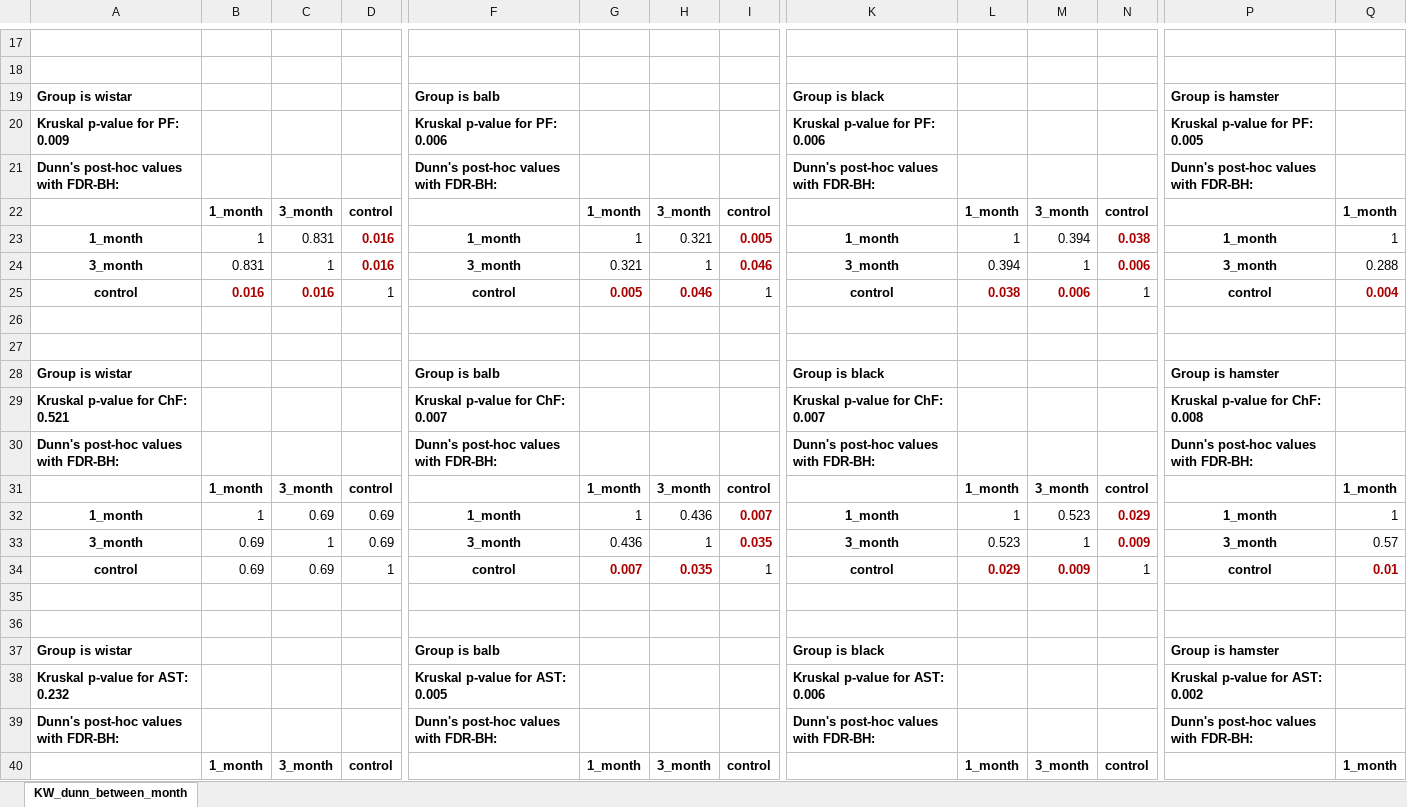
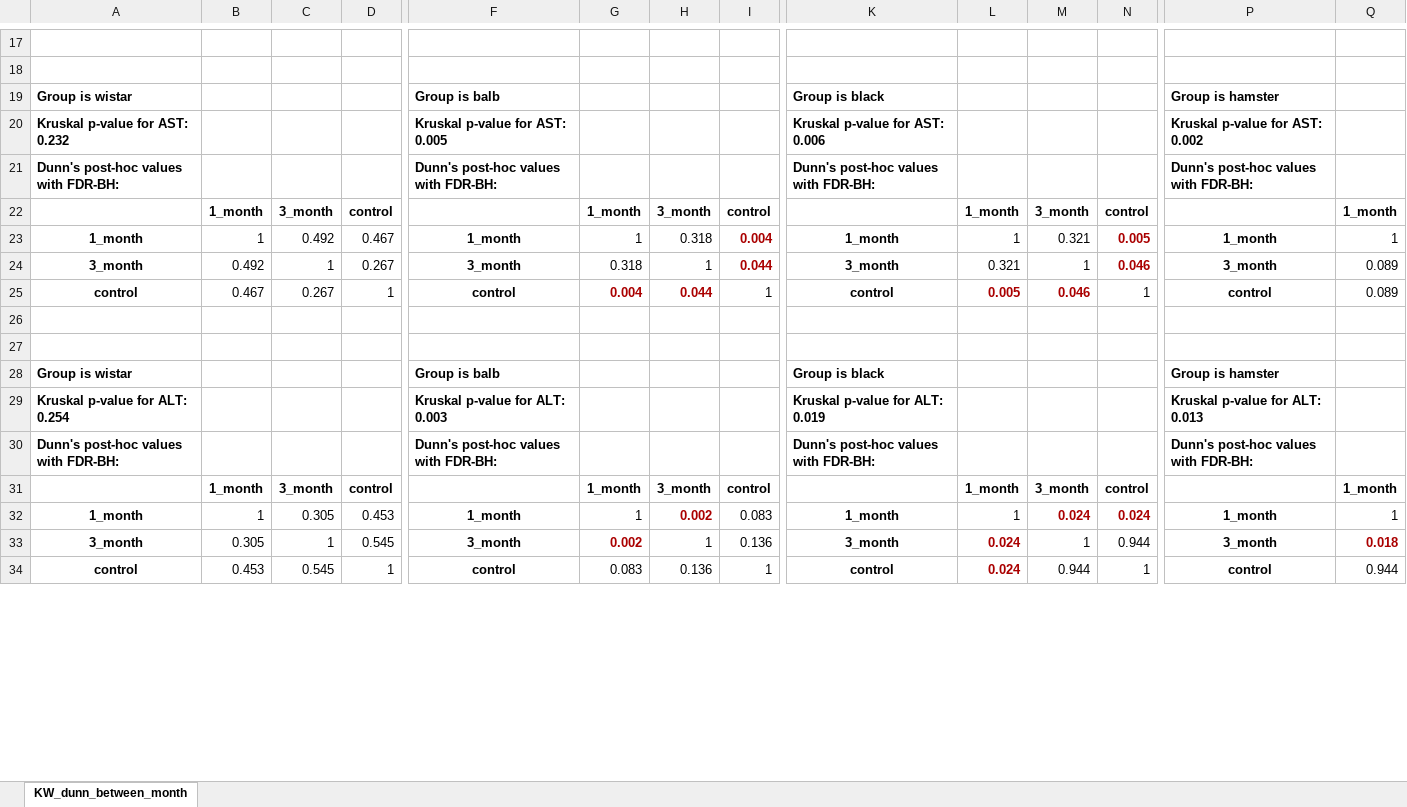
Before and after one commit to YarikKa2/Four_host_species_OF, an Excel workbook: Data/KW_dunn_between_month.xlsx, sheet KW_dunn_between_month, drawn as a sheet; only a part is shown, gaps mark what is left out; the shorter side is filled out with more unchanged rows; values as stored, in another font and other column widths than the file's, no borders; removed rows and columns are numbered as before the commit, all else as after; rows hold the shown columns only; the diff covers the shown part only; the diff names each change by its address in the sheet, - before the commit and + after, or states it on an @@ line.

```diff
--- a/Data/KW_dunn_between_month.xlsx (sheet KW_dunn_between_month)
+++ b/Data/KW_dunn_between_month.xlsx (sheet KW_dunn_between_month)
-row 20: Kruskal p-value for PF: 0.009 |  |  |  | Kruskal p-value for PF: 0.006 |  |  |  | Kruskal p-value for PF: 0.006 |  |  |  | Kruskal p-value for PF: 0.005
@@ row 21 moved to row 39: Dunn's post-hoc values with FDR-BH: @@
@@ row 22 moved to row 40: 1_month @@
-row 23: 1_month | 1 | 0.831 | 0.016 | 1_month | 1 | 0.321 | 0.005 | 1_month | 1 | 0.394 | 0.038 | 1_month | 1
-row 24: 3_month | 0.831 | 1 | 0.016 | 3_month | 0.321 | 1 | 0.046 | 3_month | 0.394 | 1 | 0.006 | 3_month | 0.288
-row 25: control | 0.016 | 0.016 | 1 | control | 0.005 | 0.046 | 1 | control | 0.038 | 0.006 | 1 | control | 0.004
-row 26: (empty)
-row 27: (empty)
@@ row 28 moved to row 37: Group is wistar @@
-row 29: Kruskal p-value for ChF: 0.521 |  |  |  | Kruskal p-value for ChF: 0.007 |  |  |  | Kruskal p-value for ChF: 0.007 |  |  |  | Kruskal p-value for ChF: 0.008
-row 30: Dunn's post-hoc values with FDR-BH: |  |  |  | Dunn's post-hoc values with FDR-BH: |  |  |  | Dunn's post-hoc values with FDR-BH: |  |  |  | Dunn's post-hoc values with FDR-BH:
-row 31:  | 1_month | 3_month | control |  | 1_month | 3_month | control |  | 1_month | 3_month | control |  | 1_month
-row 32: 1_month | 1 | 0.69 | 0.69 | 1_month | 1 | 0.436 | 0.007 | 1_month | 1 | 0.523 | 0.029 | 1_month | 1
-row 33: 3_month | 0.69 | 1 | 0.69 | 3_month | 0.436 | 1 | 0.035 | 3_month | 0.523 | 1 | 0.009 | 3_month | 0.57
-row 34: control | 0.69 | 0.69 | 1 | control | 0.007 | 0.035 | 1 | control | 0.029 | 0.009 | 1 | control | 0.01
-row 35: (empty)
-row 36: (empty)
-row 37: Group is wistar |  |  |  | Group is balb |  |  |  | Group is black |  |  |  | Group is hamster
```
Also changed, not shown: 6 added rows elsewhere in this sheet, Data/KW_dunn_results_withing_month.xlsx, Data/data_four_species.xlsx, 1 other file.
